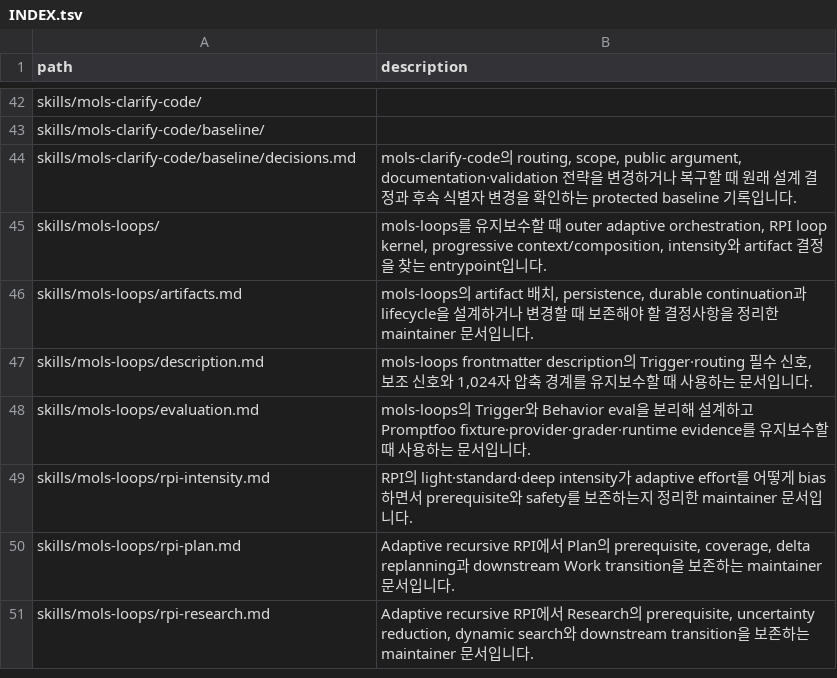
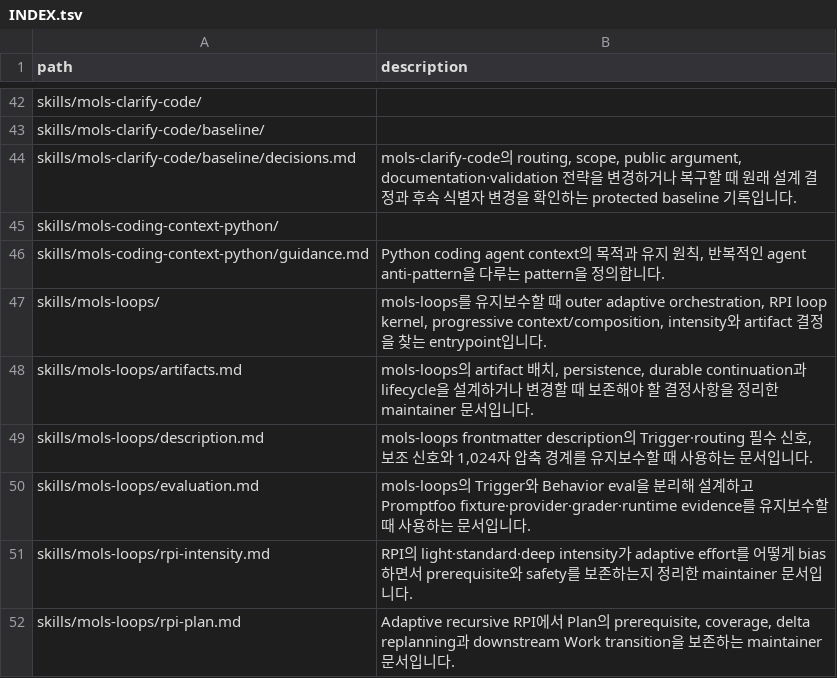
Before and after one commit to mols3131d/mols-agent-assets, a TSV file: docs/INDEX.tsv, drawn as a sheet; only a part is shown, gaps mark what is left out; the shorter side is filled out with more unchanged rows; the diff names each change by its address in the sheet, - before the commit and + after, or states it on an @@ line.

Commit message:
chore(docs): generated index 동기화

```diff
--- a/docs/INDEX.tsv
+++ b/docs/INDEX.tsv
+row 45: skills/mols-coding-context-python/
+row 46: skills/mols-coding-context-python/guidance.md | Python coding agent context의 목적과 유지 원칙, 반복적인 agent anti-pattern을 다루는 pattern을 정의합니다.
```
